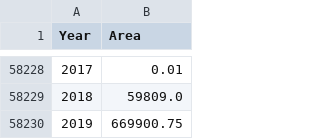
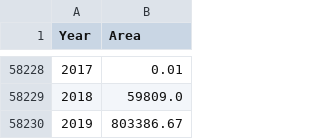
Before and after one commit to jasonrwang/AB-Wildfire, a CSV file: data/ABWildfires_1961-2019.csv, drawn as a sheet; only a part is shown, gaps mark what is left out.

```diff
--- a/data/ABWildfires_1961-2019.csv
+++ b/data/ABWildfires_1961-2019.csv
@@ -58229,2 +58229,2 @@ Year,Area
 2018,59809.0
-2019,669900.75
+2019,803386.67
```
Also changed, not shown: 2 other files.
